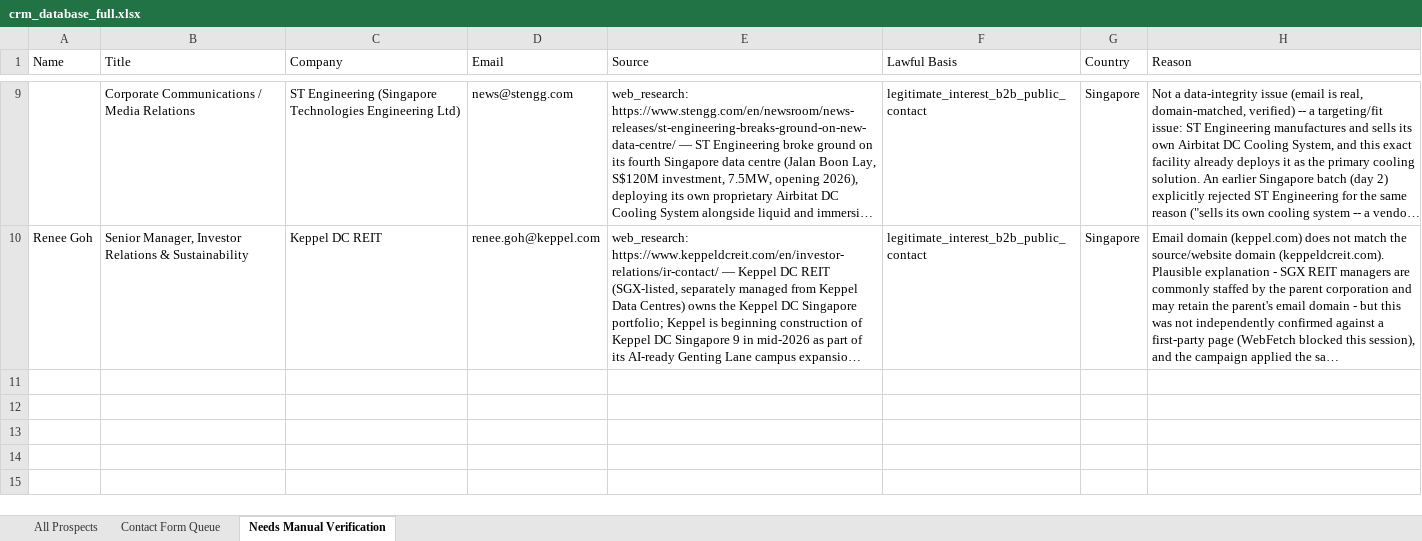
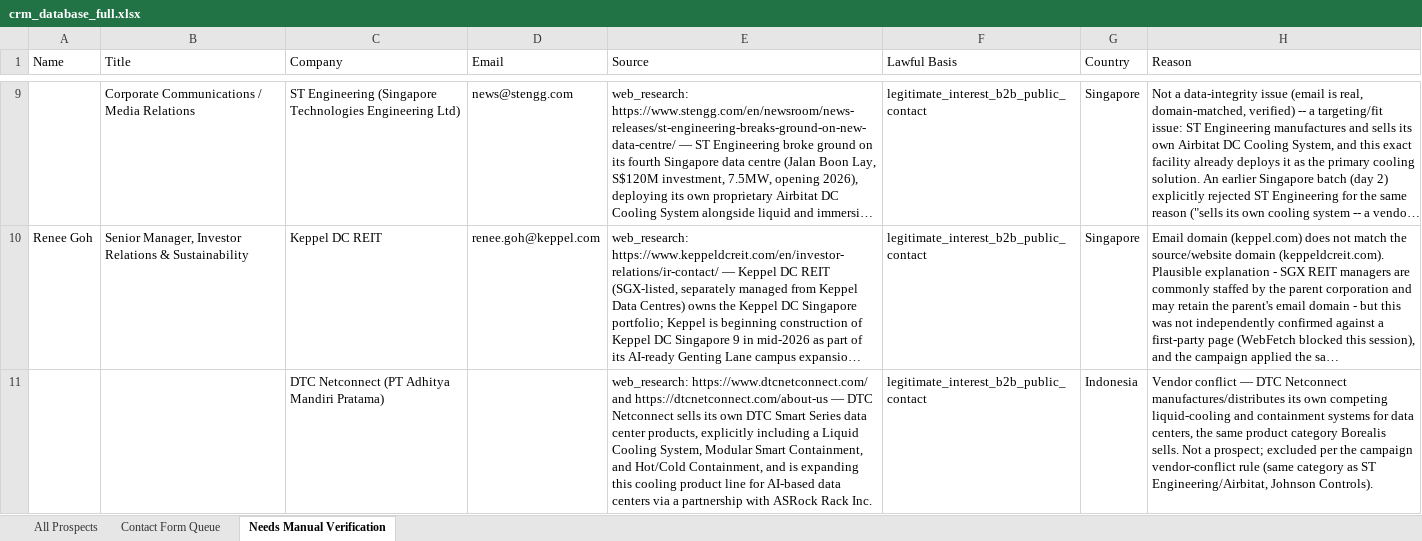
Before and after one commit to alotaibiabdullah836-png/Borealis-Outreach, an Excel workbook: data/crm_database_full.xlsx, sheet Needs Manual Verification, drawn as a sheet; only a part is shown, gaps mark what is left out; long unchanged cells end in …; values as stored, in another font and other column widths than the file's, no borders; the diff covers the shown part only; the diff names each change by its address in the sheet, - before the commit and + after, or states it on an @@ line.

```diff
--- a/data/crm_database_full.xlsx (sheet Needs Manual Verification)
+++ b/data/crm_database_full.xlsx (sheet Needs Manual Verification)
+row 11:  |  | DTC Netconnect (PT Adhitya Mandiri Pratama) |  | web_research: https://www.dtcnetconnect.com/ and https://dtcnetconnect.com/about-us — DTC Netconnect sells its own DTC Smart Series data center products, explicitly including a Liquid Cooling System, Modular Smart Containment, and Hot/Cold Containment, and is expanding this cooling product line for AI-based data centers via a partnership with ASRock Rack Inc. | legitimate_interest_b2b_public_contact | Indonesia | Vendor conflict — DTC Netconnect manufactures/distributes its own competing liquid-cooling and containment systems for data centers, the same product category Borealis sells. Not a prospect; excluded per the campaign vendor-conflict rule (same category as ST Engineering/Airbitat, Johnson Controls).
```
Also changed, not shown: 1 added row elsewhere in this sheet, sheet All Prospects, sheet Contact Form Queue, data/crm_database.xlsx.
